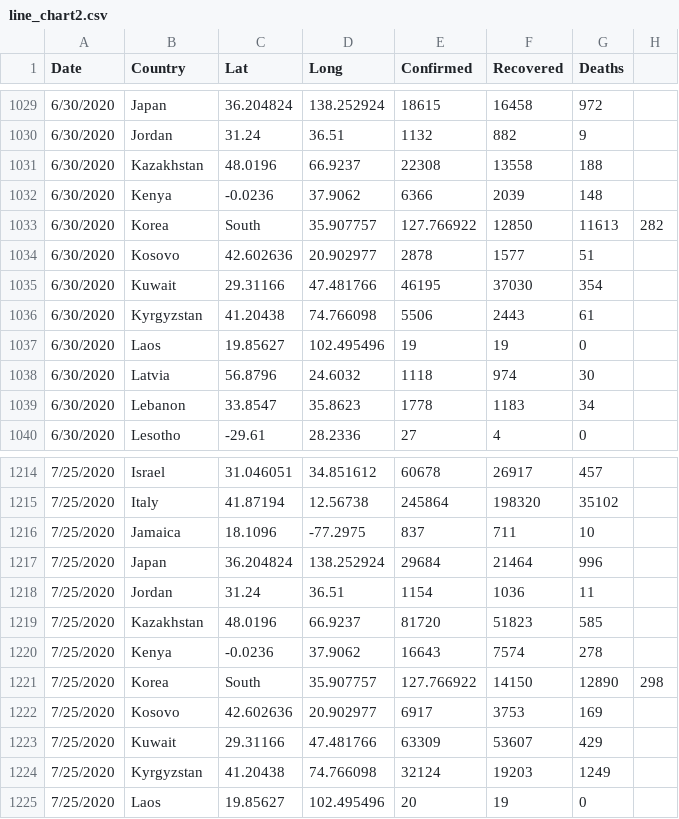
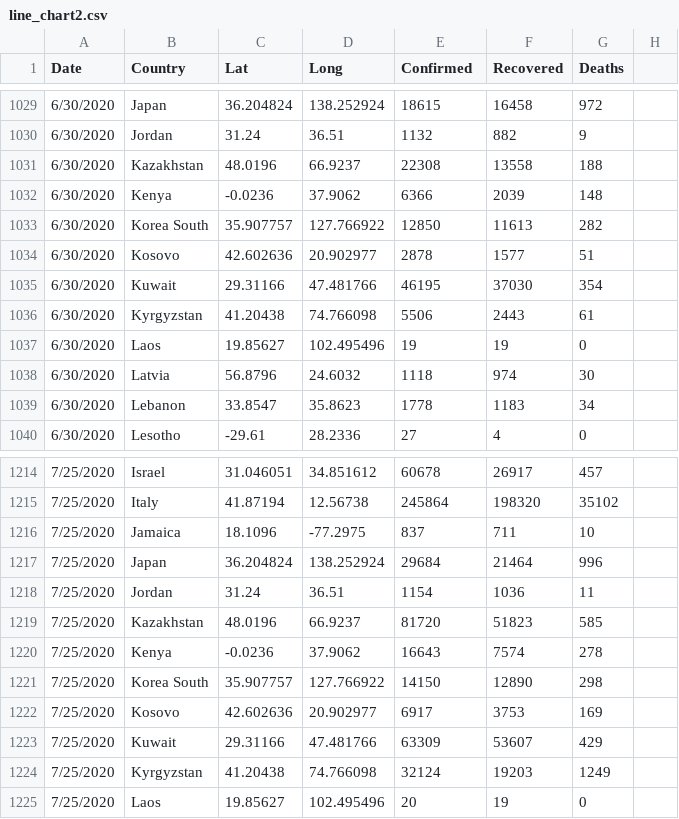
Before and after one commit to valentinamondal/narrativevisualization, a CSV file: line_chart2.csv, drawn as a sheet; only a part is shown, gaps mark what is left out; the diff covers the shown part only.

```diff
--- a/line_chart2.csv
+++ b/line_chart2.csv
@@ -1032,3 +1032,3 @@ Date,Country,Lat,Long,Confirmed,Recovered,Deaths
 6/30/2020,Kenya,-0.0236,37.9062,6366,2039,148
-6/30/2020,Korea, South,35.907757,127.766922,12850,11613,282
+6/30/2020,Korea South,35.907757,127.766922,12850,11613,282
 6/30/2020,Kosovo,42.602636,20.902977,2878,1577,51
@@ -1220,3 +1220,3 @@ Date,Country,Lat,Long,Confirmed,Recovered,Deaths
 7/25/2020,Kenya,-0.0236,37.9062,16643,7574,278
-7/25/2020,Korea, South,35.907757,127.766922,14150,12890,298
+7/25/2020,Korea South,35.907757,127.766922,14150,12890,298
 7/25/2020,Kosovo,42.602636,20.902977,6917,3753,169
```
Also changed, not shown: 5 added rows and 5 removed rows elsewhere in this file.
